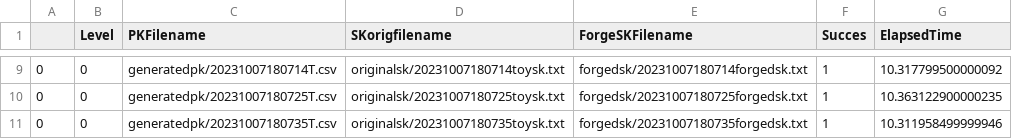
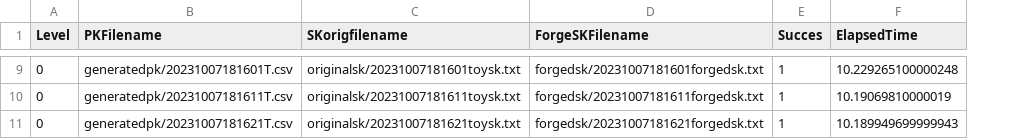
Before and after one commit to antsaaims/FuLeecaNotebook, a CSV file: attackdf.csv, drawn as a sheet; only a part is shown, gaps mark what is left out; removed rows and columns are numbered as before the commit, all else as after; the diff covers the shown part only; the diff names each change by its address in the sheet, - before the commit and + after, or states it on an @@ line.

```diff
--- a/attackdf.csv
+++ b/attackdf.csv
-column A, rows 9-11: all 0
-B9 (PKFilename): generatedpk/20231007180714T.csv
+B9 (PKFilename): generatedpk/20231007181601T.csv
-C9 (SKorigfilename): originalsk/20231007180714toysk.txt
+C9 (SKorigfilename): originalsk/20231007181601toysk.txt
-D9 (ForgeSKFilename): forgedsk/20231007180714forgedsk.txt
+D9 (ForgeSKFilename): forgedsk/20231007181601forgedsk.txt
-F9 (ElapsedTime): 10.317799500000092
+F9 (ElapsedTime): 10.229265100000248
-B10 (PKFilename): generatedpk/20231007180725T.csv
+B10 (PKFilename): generatedpk/20231007181611T.csv
-C10 (SKorigfilename): originalsk/20231007180725toysk.txt
+C10 (SKorigfilename): originalsk/20231007181611toysk.txt
-D10 (ForgeSKFilename): forgedsk/20231007180725forgedsk.txt
+D10 (ForgeSKFilename): forgedsk/20231007181611forgedsk.txt
-F10 (ElapsedTime): 10.363122900000235
+F10 (ElapsedTime): 10.19069810000019
-B11 (PKFilename): generatedpk/20231007180735T.csv
+B11 (PKFilename): generatedpk/20231007181621T.csv
-C11 (SKorigfilename): originalsk/20231007180735toysk.txt
+C11 (SKorigfilename): originalsk/20231007181621toysk.txt
-D11 (ForgeSKFilename): forgedsk/20231007180735forgedsk.txt
+D11 (ForgeSKFilename): forgedsk/20231007181621forgedsk.txt
-F11 (ElapsedTime): 10.311958499999946
+F11 (ElapsedTime): 10.189949699999943
```
Also changed, not shown: 28 edited cells elsewhere in this file, 34 other files.
